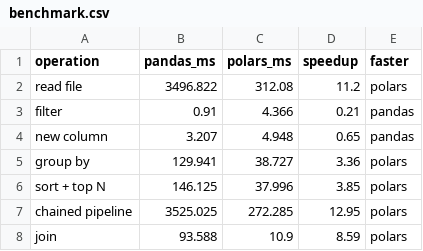
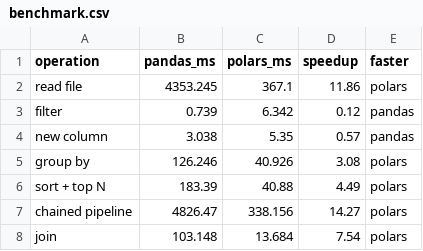
Before and after one commit to ReenaAloraini/ARTI303, a CSV file: Assignment1/results/benchmark.csv, drawn as a sheet.

Commit message:
solved assignment 1

```diff
--- a/Assignment1/results/benchmark.csv
+++ b/Assignment1/results/benchmark.csv
@@ -1,8 +1,8 @@
 operation,pandas_ms,polars_ms,speedup,faster
-read file,3496.822,312.08,11.2,polars
-filter,0.91,4.366,0.21,pandas
-new column,3.207,4.948,0.65,pandas
-group by,129.941,38.727,3.36,polars
-sort + top N,146.125,37.996,3.85,polars
-chained pipeline,3525.025,272.285,12.95,polars
-join,93.588,10.9,8.59,polars
+read file,4353.245,367.1,11.86,polars
+filter,0.739,6.342,0.12,pandas
+new column,3.038,5.35,0.57,pandas
+group by,126.246,40.926,3.08,polars
+sort + top N,183.39,40.88,4.49,polars
+chained pipeline,4826.47,338.156,14.27,polars
+join,103.148,13.684,7.54,polars
```
Also changed, not shown: 1 other file.
